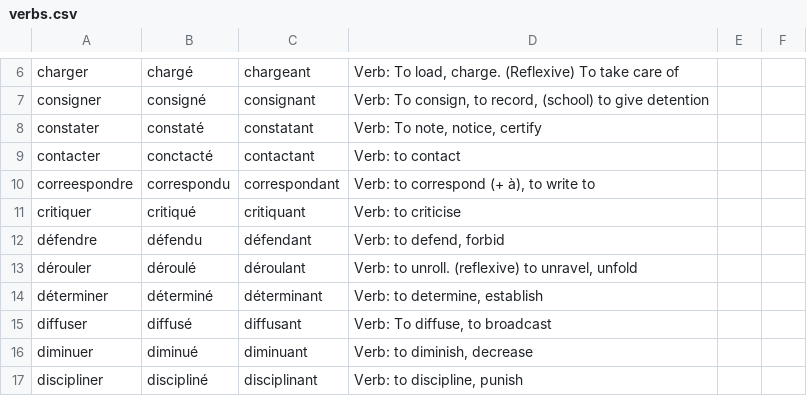
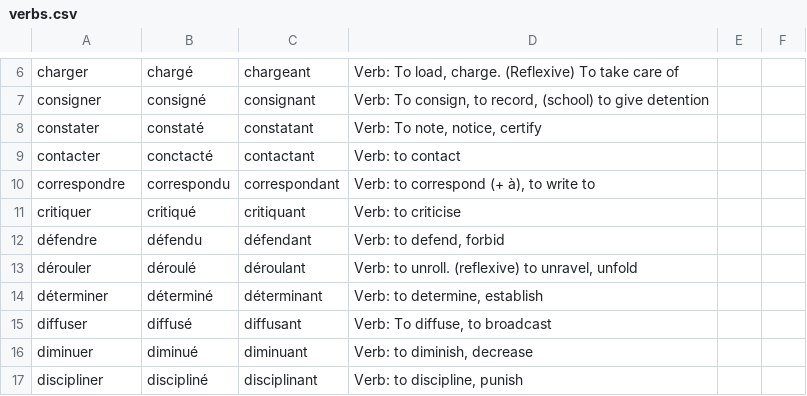
Before and after one commit to saltisgood/FrenchNotes, a CSV file: src/B1.3/Vocab/verbs.csv, drawn as a sheet; only a part is shown, gaps mark what is left out.

Commit message:
Fix typo

```diff
--- a/src/B1.3/Vocab/verbs.csv
+++ b/src/B1.3/Vocab/verbs.csv
@@ -9,3 +9,3 @@ constater;constaté;constatant;Verb: To note, notice, certify;;
 contacter;conctacté;contactant;Verb: to contact;;
-correespondre;correspondu;correspondant;Verb: to correspond (+ à), to write to;;
+correspondre;correspondu;correspondant;Verb: to correspond (+ à), to write to;;
 critiquer;critiqué;critiquant;Verb: to criticise;;
```
Also changed, not shown: 2 other files.
